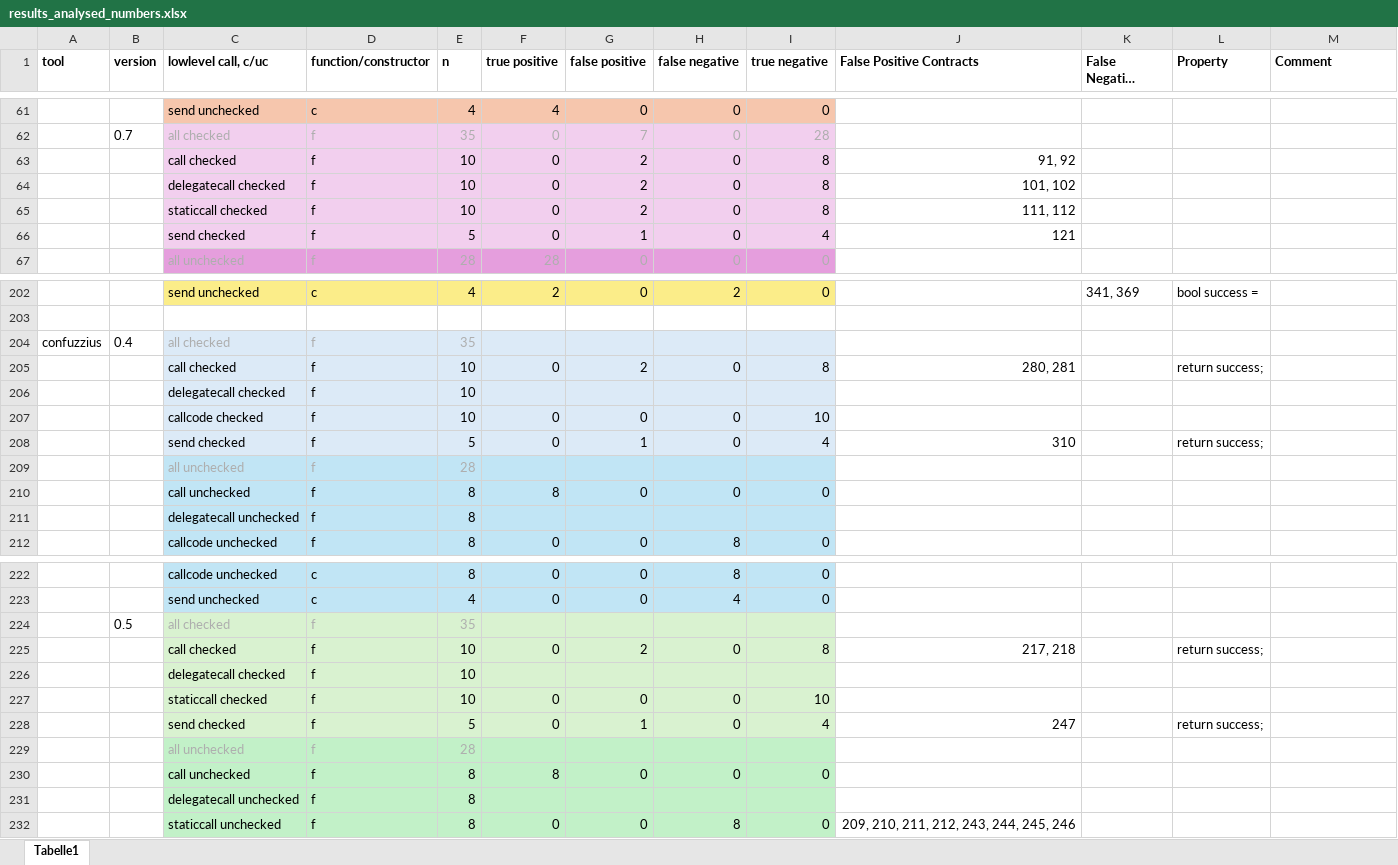
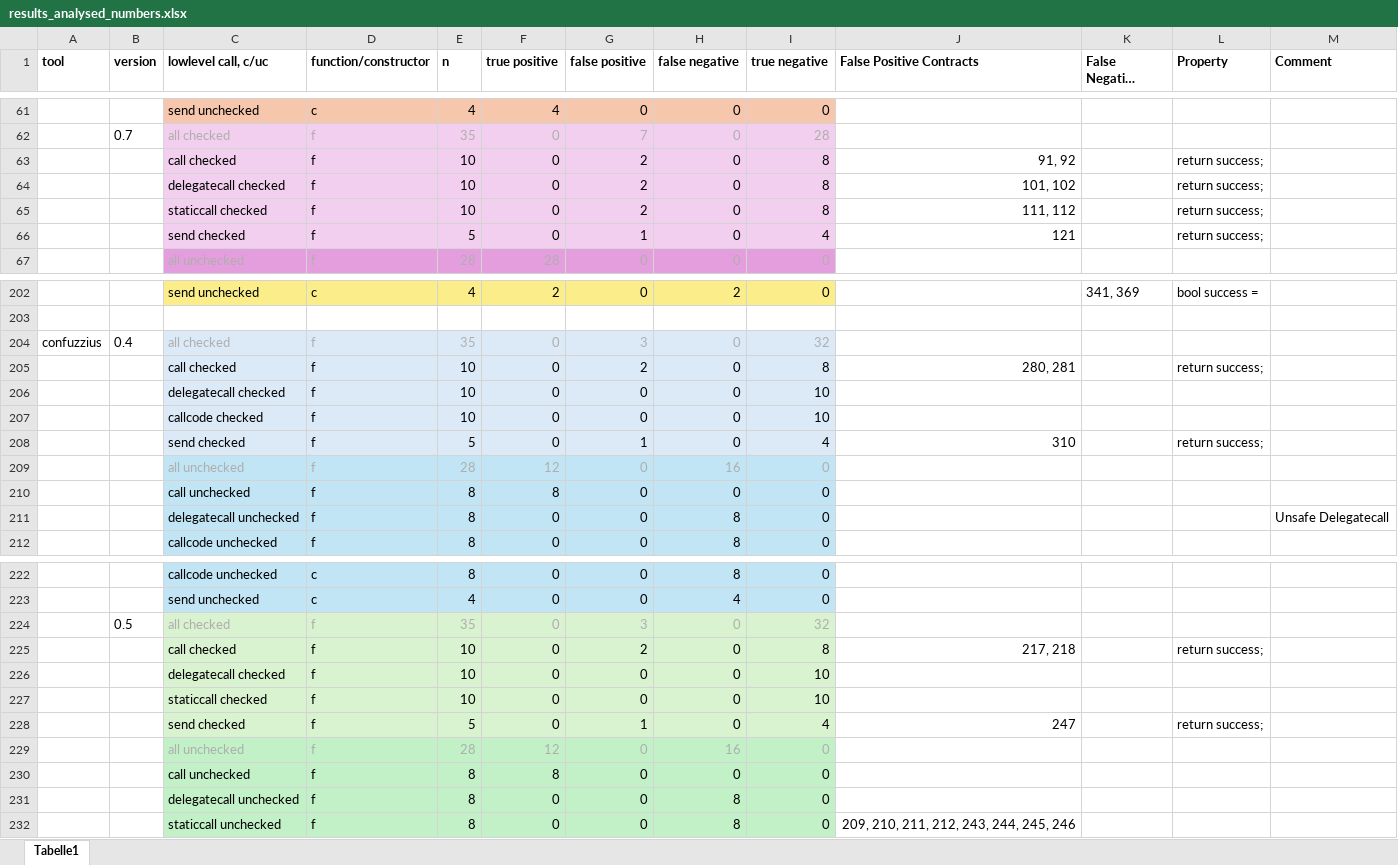
Before and after one commit to TheresaBo/minimal_contracts_104, an Excel workbook: tool_results/results_analysed_numbers.xlsx, sheet Tabelle1, drawn as a sheet; only a part is shown, gaps mark what is left out; long unchanged cells end in …; values as stored, in another font and other column widths than the file's, no borders; removed rows and columns are numbered as before the commit, all else as after; the diff covers the shown part only; the diff names each change by its address in the sheet, - before the commit and + after, or states it on an @@ line.

Commit message:
add mythril bytecode results

```diff
--- a/tool_results/results_analysed_numbers.xlsx (sheet Tabelle1)
+++ b/tool_results/results_analysed_numbers.xlsx (sheet Tabelle1)
-L63:L66 (Property): (empty)
+L63:L66 (Property): return success;
-F204 (true positive): (empty)
+F204 (true positive): 0
-G204 (false positive): (empty)
+G204 (false positive): 3
-H204 (false negative): (empty)
+H204 (false negative): 0
-I204 (true negative): (empty)
+I204 (true negative): 32
-row 206:  |  | delegatecall checked | f | 10
+row 206:  |  | delegatecall checked | f | 10 | 0 | 0 | 0 | 10
-row 209:  |  | all unchecked | f | 28
+row 209:  |  | all unchecked | f | 28 | 12 | 0 | 16 | 0
-row 211:  |  | delegatecall unchecked | f | 8
+row 211:  |  | delegatecall unchecked | f | 8 | 0 | 0 | 8 | 0 |  |  |  | Unsafe Delegatecall
-F224 (true positive): (empty)
+F224 (true positive): 0
-G224 (false positive): (empty)
+G224 (false positive): 3
-H224 (false negative): (empty)
+H224 (false negative): 0
-I224 (true negative): (empty)
+I224 (true negative): 32
-row 226:  |  | delegatecall checked | f | 10
+row 226:  |  | delegatecall checked | f | 10 | 0 | 0 | 0 | 10
-row 229:  |  | all unchecked | f | 28
+row 229:  |  | all unchecked | f | 28 | 12 | 0 | 16 | 0
-row 231:  |  | delegatecall unchecked | f | 8
+row 231:  |  | delegatecall unchecked | f | 8 | 0 | 0 | 8 | 0
```
Also changed, not shown: 9 added rows, 9 removed rows and 12 edited cells elsewhere in this sheet, 1 other file.
